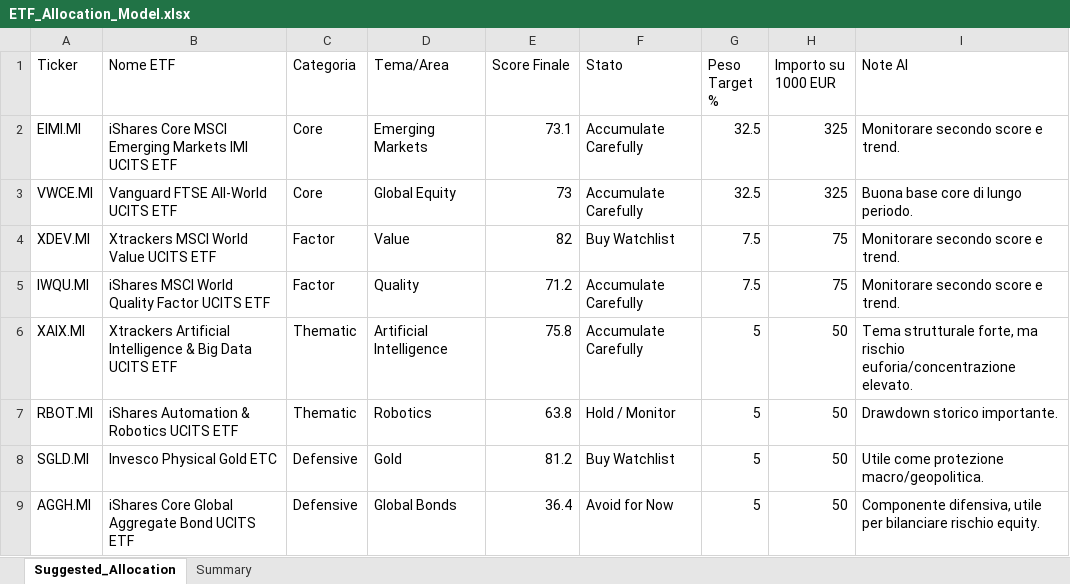
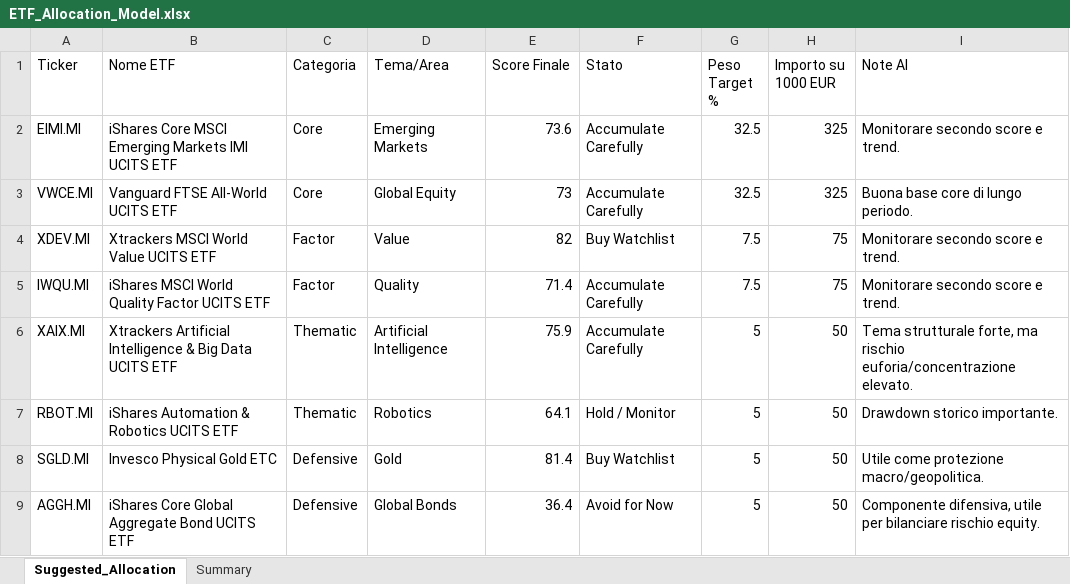
Before and after one commit to mirkomazzacuva/etf-intelligence-agent, an Excel workbook: ETF_Allocation_Model.xlsx, sheet Suggested_Allocation, drawn as a sheet; values as stored, in another font and other column widths than the file's, no borders; the diff names each change by its address in the sheet, - before the commit and + after, or states it on an @@ line.

```diff
--- a/ETF_Allocation_Model.xlsx (sheet Suggested_Allocation)
+++ b/ETF_Allocation_Model.xlsx (sheet Suggested_Allocation)
-E2 (Score Finale): 73.1
+E2 (Score Finale): 73.6
-E5 (Score Finale): 71.2
+E5 (Score Finale): 71.4
-E6 (Score Finale): 75.8
+E6 (Score Finale): 75.9
-E7 (Score Finale): 63.8
+E7 (Score Finale): 64.1
-E8 (Score Finale): 81.2
+E8 (Score Finale): 81.4
```
Also changed, not shown: ETF_Intelligence_Agent_UPDATED.xlsx, 2 other files.
